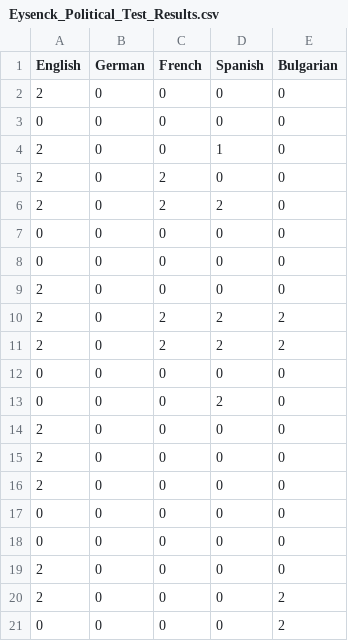
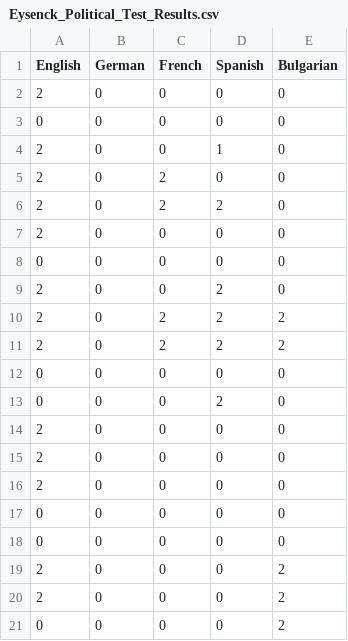
Before and after one commit to kristiyansakalyan/chatgpt-political-bias, a CSV file: results/Eysenck_Political_Test_Results.csv, drawn as a sheet; only a part is shown.

Commit message:
All tests are done; More software engineering; Time to work on the results

```diff
--- a/results/Eysenck_Political_Test_Results.csv
+++ b/results/Eysenck_Political_Test_Results.csv
@@ -6,5 +6,5 @@ English,German,French,Spanish,Bulgarian
 2,0,2,2,0
+2,0,0,0,0
 0,0,0,0,0
-0,0,0,0,0
-2,0,0,0,0
+2,0,0,2,0
 2,0,2,2,2
@@ -18,3 +18,3 @@ English,German,French,Spanish,Bulgarian
 0,0,0,0,0
-2,0,0,0,0
+2,0,0,0,2
 2,0,0,0,2
```
Also changed, not shown: 11 other files.
